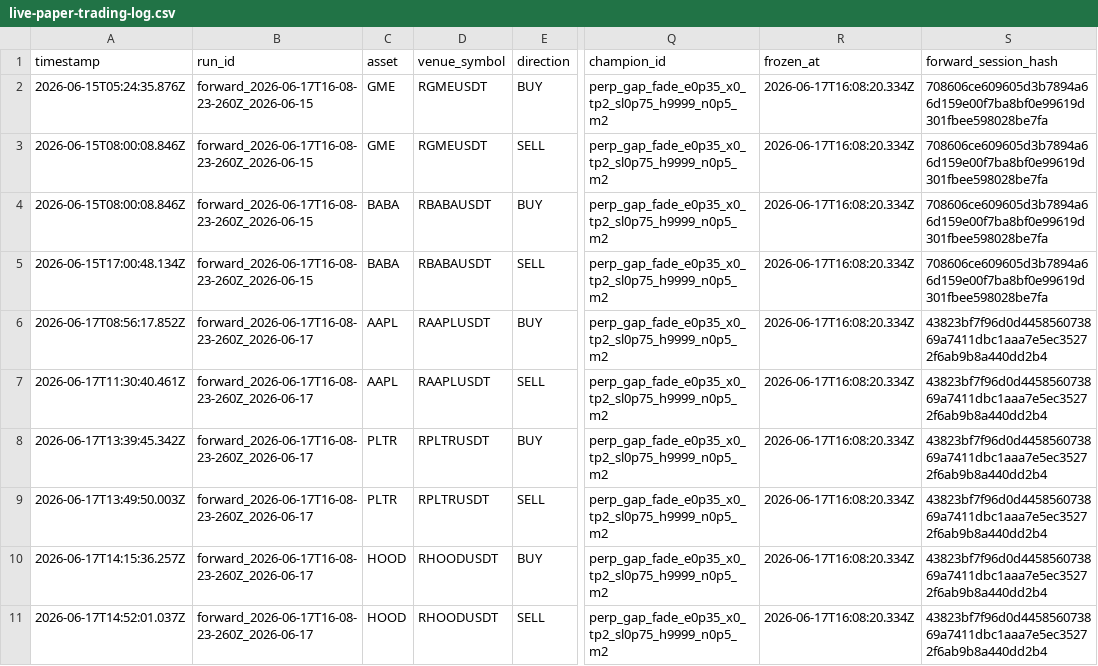
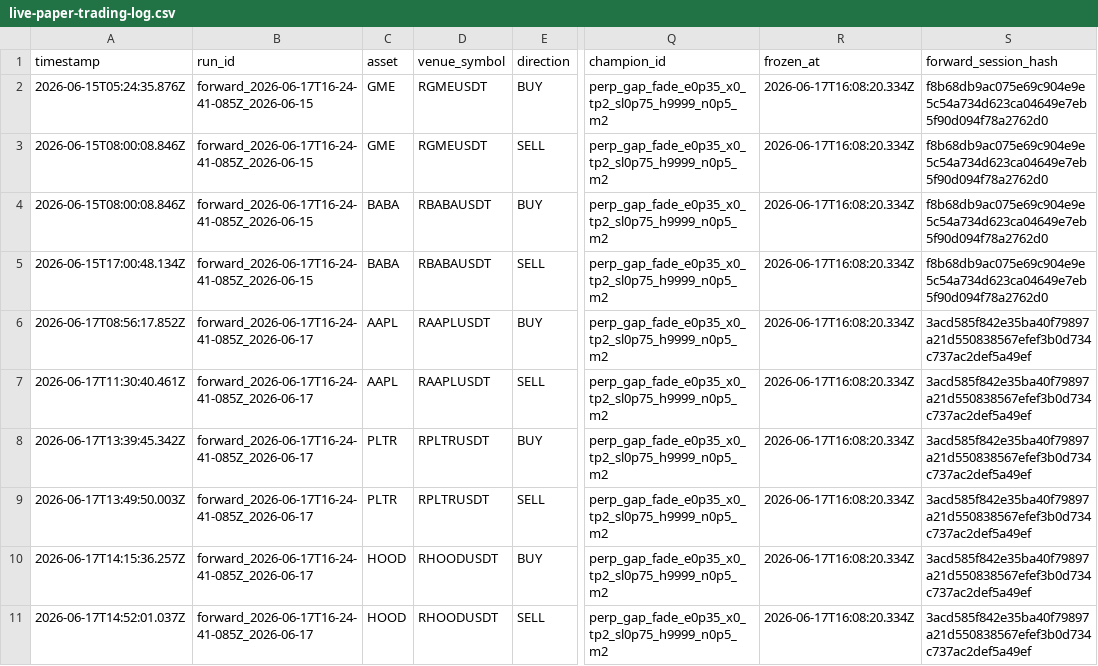
Before and after one commit to Pratiikpy/NightDesk, a CSV file: evidence/forward-paper-daemon/live-paper-trading-log.csv, drawn as a sheet; only a part is shown, gaps mark what is left out; the diff names each change by its address in the sheet, - before the commit and + after, or states it on an @@ line.

```diff
--- a/evidence/forward-paper-daemon/live-paper-trading-log.csv
+++ b/evidence/forward-paper-daemon/live-paper-trading-log.csv
-B2:B5 (run_id): forward_2026-06-17T16-08-23-260Z_2026-06-15
+B2:B5 (run_id): forward_2026-06-17T16-24-41-085Z_2026-06-15
-S2:S5 (forward_session_hash): 708606ce609605d3b7894a66d159e00f7ba8bf0e99619d301fbee598028be7fa
+S2:S5 (forward_session_hash): f8b68db9ac075e69c904e9e5c54a734d623ca04649e7eb5f90d094f78a2762d0
-B6:B11 (run_id): forward_2026-06-17T16-08-23-260Z_2026-06-17
+B6:B11 (run_id): forward_2026-06-17T16-24-41-085Z_2026-06-17
-S6:S11 (forward_session_hash): 43823bf7f96d0d445856073869a7411dbc1aaa7e5ec35272f6ab9b8a440dd2b4
+S6:S11 (forward_session_hash): 3acd585f842e35ba40f79897a21d550838567efef3b0d734c737ac2def5a49ef
```
Also changed, not shown: evidence/forward-paper-daemon/session-results.csv, evidence/oos/session-summary.csv, 19 other files.
